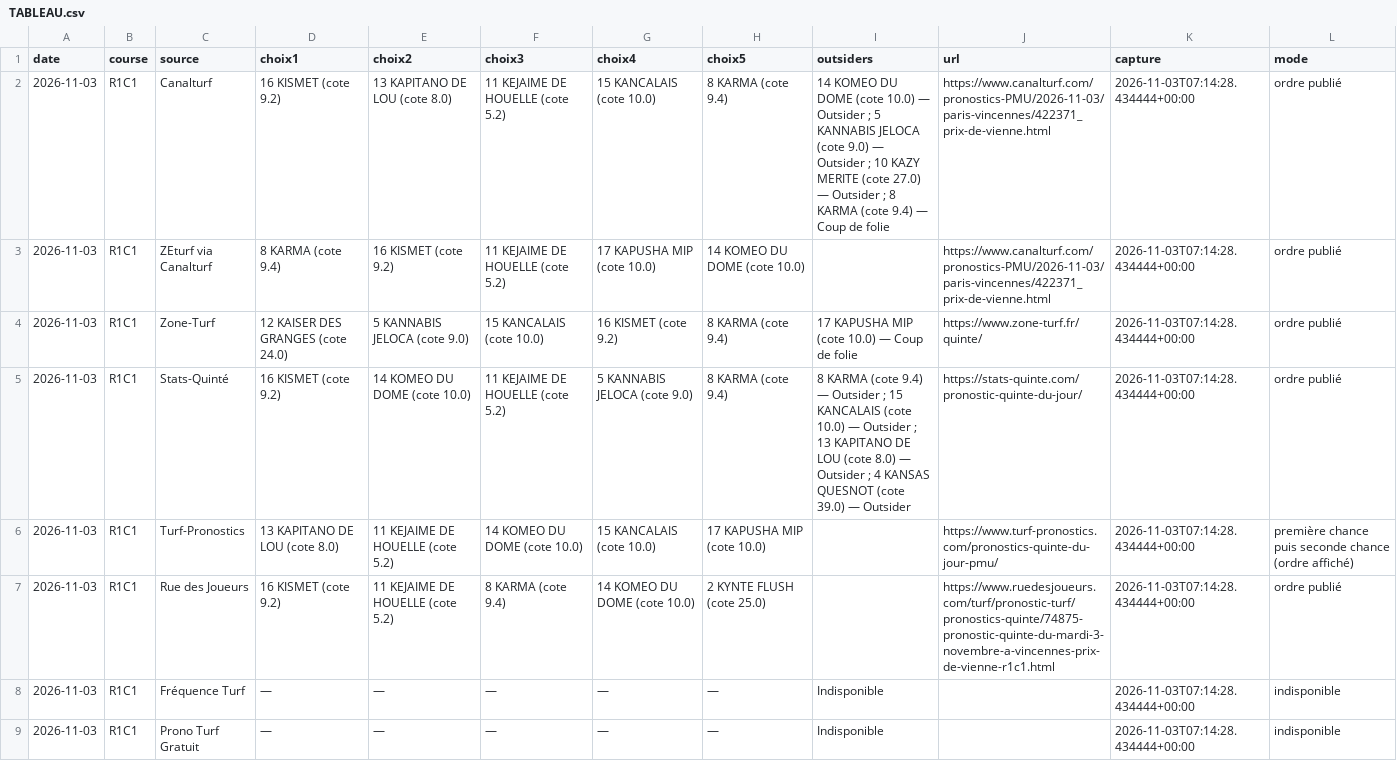
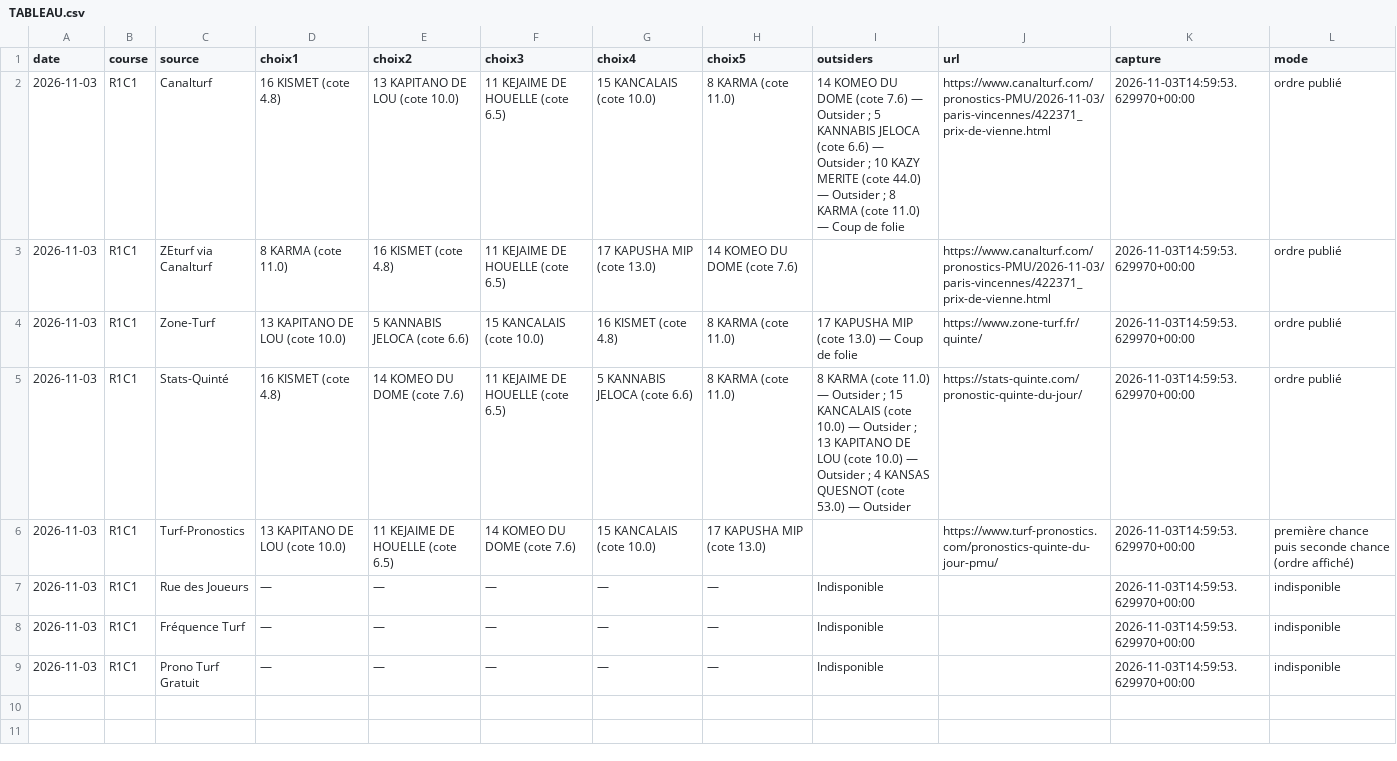
Before and after one commit to Pascalrive/pmu-scorer, a CSV file: consensus_pronostics/data/2026-11-03/TABLEAU.csv, drawn as a sheet.

Commit message:
Archive consensus editorial independant

```diff
--- a/consensus_pronostics/data/2026-11-03/TABLEAU.csv
+++ b/consensus_pronostics/data/2026-11-03/TABLEAU.csv
@@ -1,9 +1,9 @@
 date,course,source,choix1,choix2,choix3,choix4,choix5,outsiders,url,capture,mode
-2026-11-03,R1C1,Canalturf,16 KISMET (cote 9.2),13 KAPITANO DE LOU (cote 8.0),11 KEJAIME DE HOUELLE (cote 5.2),15 KANCALAIS (cote 10.0),8 KARMA (cote 9.4),14 KOMEO DU DOME (cote 10.0) — Outsider ; 5 KANNABIS JELOCA (cote 9.0) — Outsider ; 10 KAZY MERITE (cote 27.0) — Outsider ; 8 KARMA (cote 9.4) — Coup de folie,https://www.canalturf.com/pronostics-PMU/2026-11-03/paris-vincennes/422371_prix-de-vienne.html,2026-11-03T07:14:28.434444+00:00,ordre publié
-2026-11-03,R1C1,ZEturf via Canalturf,8 KARMA (cote 9.4),16 KISMET (cote 9.2),11 KEJAIME DE HOUELLE (cote 5.2),17 KAPUSHA MIP (cote 10.0),14 KOMEO DU DOME (cote 10.0),,https://www.canalturf.com/pronostics-PMU/2026-11-03/paris-vincennes/422371_prix-de-vienne.html,2026-11-03T07:14:28.434444+00:00,ordre publié
-2026-11-03,R1C1,Zone-Turf,12 KAISER DES GRANGES (cote 24.0),5 KANNABIS JELOCA (cote 9.0),15 KANCALAIS (cote 10.0),16 KISMET (cote 9.2),8 KARMA (cote 9.4),17 KAPUSHA MIP (cote 10.0) — Coup de folie,https://www.zone-turf.fr/quinte/,2026-11-03T07:14:28.434444+00:00,ordre publié
-2026-11-03,R1C1,Stats-Quinté,16 KISMET (cote 9.2),14 KOMEO DU DOME (cote 10.0),11 KEJAIME DE HOUELLE (cote 5.2),5 KANNABIS JELOCA (cote 9.0),8 KARMA (cote 9.4),8 KARMA (cote 9.4) — Outsider ; 15 KANCALAIS (cote 10.0) — Outsider ; 13 KAPITANO DE LOU (cote 8.0) — Outsider ; 4 KANSAS QUESNOT (cote 39.0) — Outsider,https://stats-quinte.com/pronostic-quinte-du-jour/,2026-11-03T07:14:28.434444+00:00,ordre publié
-2026-11-03,R1C1,Turf-Pronostics,13 KAPITANO DE LOU (cote 8.0),11 KEJAIME DE HOUELLE (cote 5.2),14 KOMEO DU DOME (cote 10.0),15 KANCALAIS (cote 10.0),17 KAPUSHA MIP (cote 10.0),,https://www.turf-pronostics.com/pronostics-quinte-du-jour-pmu/,2026-11-03T07:14:28.434444+00:00,première chance puis seconde chance (ordre affiché)
-2026-11-03,R1C1,Rue des Joueurs,16 KISMET (cote 9.2),11 KEJAIME DE HOUELLE (cote 5.2),8 KARMA (cote 9.4),14 KOMEO DU DOME (cote 10.0),2 KYNTE FLUSH (cote 25.0),,https://www.ruedesjoueurs.com/turf/pronostic-turf/pronostics-quinte/74875-pronostic-quinte-du-mardi-3-novembre-a-vincennes-prix-de-vienne-r1c1.html,2026-11-03T07:14:28.434444+00:00,ordre publié
-2026-11-03,R1C1,Fréquence Turf,—,—,—,—,—,Indisponible,,2026-11-03T07:14:28.434444+00:00,indisponible
-2026-11-03,R1C1,Prono Turf Gratuit,—,—,—,—,—,Indisponible,,2026-11-03T07:14:28.434444+00:00,indisponible
+2026-11-03,R1C1,Canalturf,16 KISMET (cote 4.8),13 KAPITANO DE LOU (cote 10.0),11 KEJAIME DE HOUELLE (cote 6.5),15 KANCALAIS (cote 10.0),8 KARMA (cote 11.0),14 KOMEO DU DOME (cote 7.6) — Outsider ; 5 KANNABIS JELOCA (cote 6.6) — Outsider ; 10 KAZY MERITE (cote 44.0) — Outsider ; 8 KARMA (cote 11.0) — Coup de folie,https://www.canalturf.com/pronostics-PMU/2026-11-03/paris-vincennes/422371_prix-de-vienne.html,2026-11-03T14:59:53.629970+00:00,ordre publié
+2026-11-03,R1C1,ZEturf via Canalturf,8 KARMA (cote 11.0),16 KISMET (cote 4.8),11 KEJAIME DE HOUELLE (cote 6.5),17 KAPUSHA MIP (cote 13.0),14 KOMEO DU DOME (cote 7.6),,https://www.canalturf.com/pronostics-PMU/2026-11-03/paris-vincennes/422371_prix-de-vienne.html,2026-11-03T14:59:53.629970+00:00,ordre publié
+2026-11-03,R1C1,Zone-Turf,13 KAPITANO DE LOU (cote 10.0),5 KANNABIS JELOCA (cote 6.6),15 KANCALAIS (cote 10.0),16 KISMET (cote 4.8),8 KARMA (cote 11.0),17 KAPUSHA MIP (cote 13.0) — Coup de folie,https://www.zone-turf.fr/quinte/,2026-11-03T14:59:53.629970+00:00,ordre publié
+2026-11-03,R1C1,Stats-Quinté,16 KISMET (cote 4.8),14 KOMEO DU DOME (cote 7.6),11 KEJAIME DE HOUELLE (cote 6.5),5 KANNABIS JELOCA (cote 6.6),8 KARMA (cote 11.0),8 KARMA (cote 11.0) — Outsider ; 15 KANCALAIS (cote 10.0) — Outsider ; 13 KAPITANO DE LOU (cote 10.0) — Outsider ; 4 KANSAS QUESNOT (cote 53.0) — Outsider,https://stats-quinte.com/pronostic-quinte-du-jour/,2026-11-03T14:59:53.629970+00:00,ordre publié
+2026-11-03,R1C1,Turf-Pronostics,13 KAPITANO DE LOU (cote 10.0),11 KEJAIME DE HOUELLE (cote 6.5),14 KOMEO DU DOME (cote 7.6),15 KANCALAIS (cote 10.0),17 KAPUSHA MIP (cote 13.0),,https://www.turf-pronostics.com/pronostics-quinte-du-jour-pmu/,2026-11-03T14:59:53.629970+00:00,première chance puis seconde chance (ordre affiché)
+2026-11-03,R1C1,Rue des Joueurs,—,—,—,—,—,Indisponible,,2026-11-03T14:59:53.629970+00:00,indisponible
+2026-11-03,R1C1,Fréquence Turf,—,—,—,—,—,Indisponible,,2026-11-03T14:59:53.629970+00:00,indisponible
+2026-11-03,R1C1,Prono Turf Gratuit,—,—,—,—,—,Indisponible,,2026-11-03T14:59:53.629970+00:00,indisponible
```
Also changed, not shown: 3 other files.
